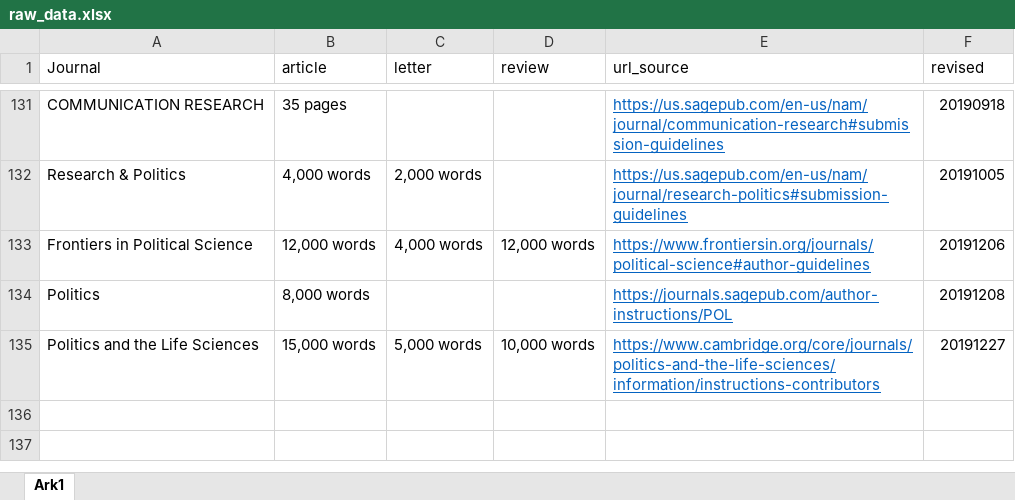
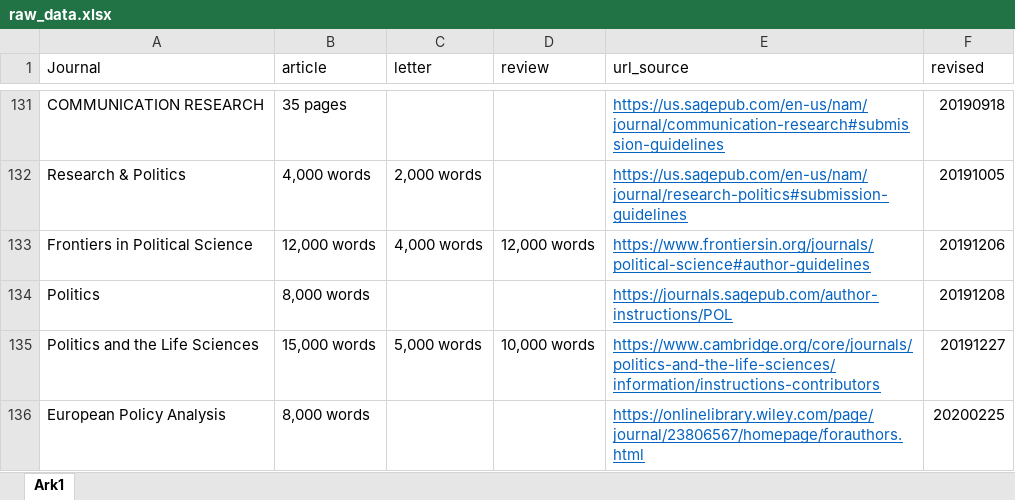
Before and after one commit to erikgahner/poliscijournals, an Excel workbook: raw_data.xlsx, sheet Ark1, drawn as a sheet; only a part is shown, gaps mark what is left out; values as stored, in another font and other column widths than the file's, no borders; the diff names each change by its address in the sheet, - before the commit and + after, or states it on an @@ line.

Commit message:
add 'European Policy Analysis'

```diff
--- a/raw_data.xlsx (sheet Ark1)
+++ b/raw_data.xlsx (sheet Ark1)
+row 136: European Policy Analysis | 8,000 words |  |  | https://onlinelibrary.wiley.com/page/journal/23806567/homepage/forauthors.html | 20200225
```
Also changed, not shown: 1 other file.
